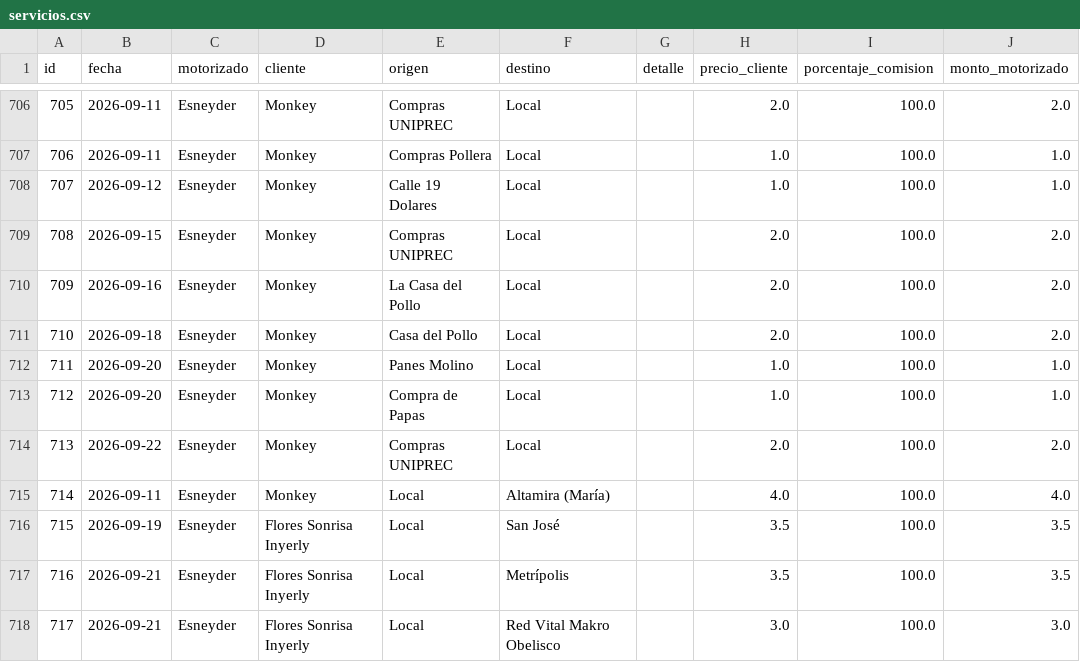
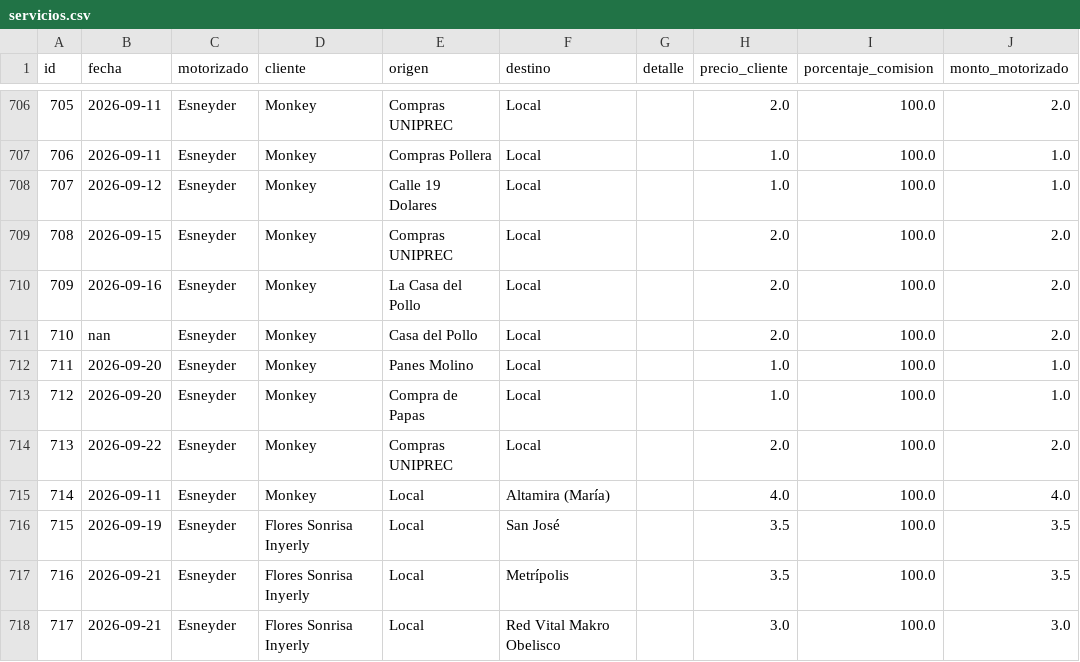
Before and after one commit to motovueltas-maker/Motovueltas-v2, a CSV file: servicios.csv, drawn as a sheet; only a part is shown, gaps mark what is left out; the diff covers the shown part only; the diff names each change by its address in the sheet, - before the commit and + after, or states it on an @@ line.

Commit message:
Edicion de fecha real y datos de vueltas

```diff
--- a/servicios.csv
+++ b/servicios.csv
-B711 (fecha): 2026-09-18
+B711 (fecha): nan
```
Also changed, not shown: 15 edited cells elsewhere in this file.
